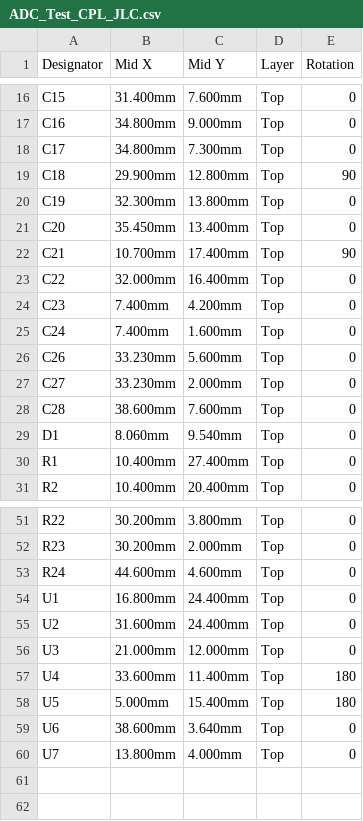
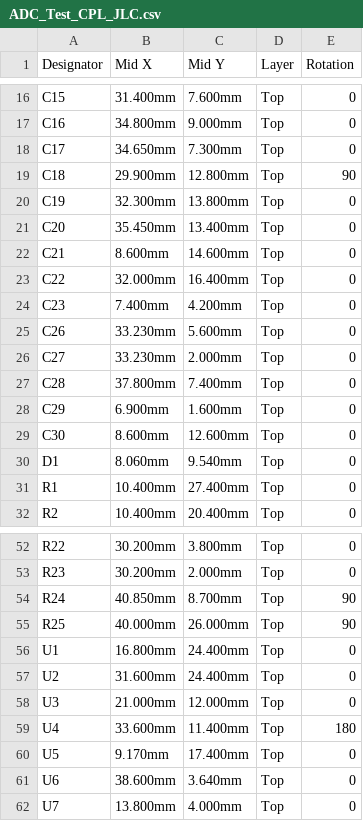
Before and after one commit to auselia/adc_test_board, a CSV file: hw/fab/ADC_Test_CPL_JLC.csv, drawn as a sheet; only a part is shown, gaps mark what is left out.

```diff
--- a/hw/fab/ADC_Test_CPL_JLC.csv
+++ b/hw/fab/ADC_Test_CPL_JLC.csv
@@ -17,3 +17,3 @@ C15,31.400mm,7.600mm,Top,0
 C16,34.800mm,9.000mm,Top,0
-C17,34.800mm,7.300mm,Top,0
+C17,34.650mm,7.300mm,Top,0
 C18,29.900mm,12.800mm,Top,90
@@ -21,9 +21,10 @@ C19,32.300mm,13.800mm,Top,0
 C20,35.450mm,13.400mm,Top,0
-C21,10.700mm,17.400mm,Top,90
+C21,8.600mm,14.600mm,Top,0
 C22,32.000mm,16.400mm,Top,0
 C23,7.400mm,4.200mm,Top,0
-C24,7.400mm,1.600mm,Top,0
 C26,33.230mm,5.600mm,Top,0
 C27,33.230mm,2.000mm,Top,0
-C28,38.600mm,7.600mm,Top,0
+C28,37.800mm,7.400mm,Top,0
+C29,6.900mm,1.600mm,Top,0
+C30,8.600mm,12.600mm,Top,0
 D1,8.060mm,9.540mm,Top,0
@@ -52,3 +53,4 @@ R22,30.200mm,3.800mm,Top,0
 R23,30.200mm,2.000mm,Top,0
-R24,44.600mm,4.600mm,Top,0
+R24,40.850mm,8.700mm,Top,90
+R25,40.000mm,26.000mm,Top,90
 U1,16.800mm,24.400mm,Top,0
@@ -57,3 +59,3 @@ U3,21.000mm,12.000mm,Top,0
 U4,33.600mm,11.400mm,Top,180
-U5,5.000mm,15.400mm,Top,180
+U5,9.170mm,17.400mm,Top,0
 U6,38.600mm,3.640mm,Top,0
```
Also changed, not shown: hw/fab/ADC_Test_BOM_JLC.csv, hw/fab/ADC_Test_pos_kicad.csv, 29 other files.
